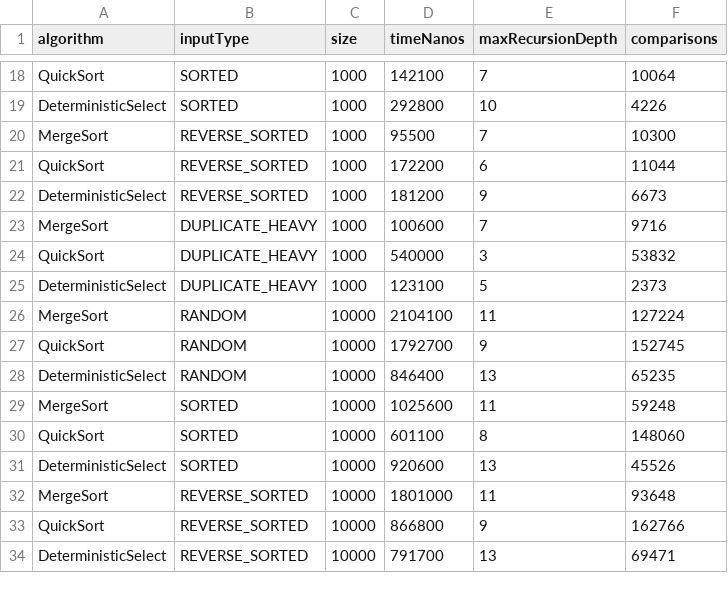
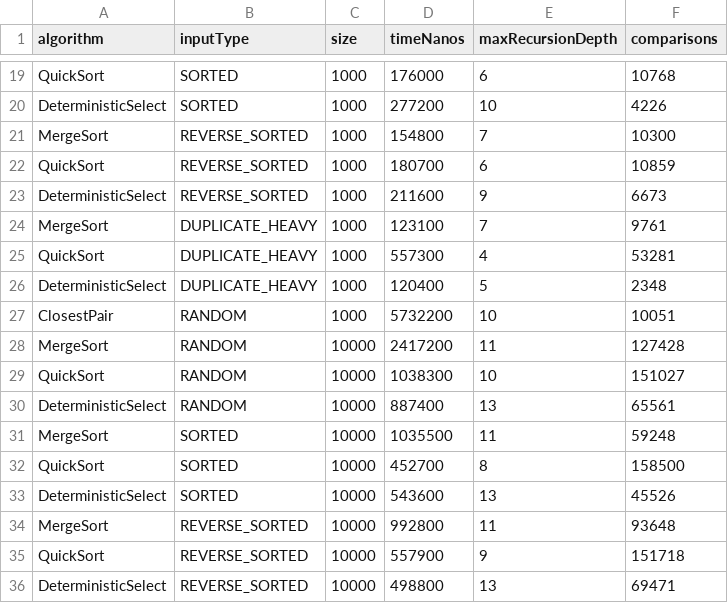
Before and after one commit to araildiil/assignment1-divide-and-conquer, a CSV file: results/results.csv, drawn as a sheet; only a part is shown, gaps mark what is left out; addresses are those after the commit; the diff covers the shown part only; the diff names each change by its address in the sheet, - before the commit and + after, or states it on an @@ line.

Commit message:
feat(experiment): add ClosestPair to performance measurements

```diff
--- a/results/results.csv
+++ b/results/results.csv
-D19 (timeNanos): 142100
+D19 (timeNanos): 176000
-E19 (maxRecursionDepth): 7
+E19 (maxRecursionDepth): 6
-F19 (comparisons): 10064
+F19 (comparisons): 10768
-D20 (timeNanos): 292800
+D20 (timeNanos): 277200
-D21 (timeNanos): 95500
+D21 (timeNanos): 154800
-D22 (timeNanos): 172200
+D22 (timeNanos): 180700
-F22 (comparisons): 11044
+F22 (comparisons): 10859
-D23 (timeNanos): 181200
+D23 (timeNanos): 211600
-D24 (timeNanos): 100600
+D24 (timeNanos): 123100
-F24 (comparisons): 9716
+F24 (comparisons): 9761
-D25 (timeNanos): 540000
+D25 (timeNanos): 557300
-E25 (maxRecursionDepth): 3
+E25 (maxRecursionDepth): 4
-F25 (comparisons): 53832
+F25 (comparisons): 53281
-D26 (timeNanos): 123100
+D26 (timeNanos): 120400
-F26 (comparisons): 2373
+F26 (comparisons): 2348
+row 27: ClosestPair | RANDOM | 1000 | 5732200 | 10 | 10051
-D28 (timeNanos): 2104100
+D28 (timeNanos): 2417200
-F28 (comparisons): 127224
+F28 (comparisons): 127428
-D29 (timeNanos): 1792700
+D29 (timeNanos): 1038300
-E29 (maxRecursionDepth): 9
+E29 (maxRecursionDepth): 10
-F29 (comparisons): 152745
+F29 (comparisons): 151027
-D30 (timeNanos): 846400
+D30 (timeNanos): 887400
-F30 (comparisons): 65235
+F30 (comparisons): 65561
-D31 (timeNanos): 1025600
+D31 (timeNanos): 1035500
-D32 (timeNanos): 601100
+D32 (timeNanos): 452700
-F32 (comparisons): 148060
+F32 (comparisons): 158500
-D33 (timeNanos): 920600
+D33 (timeNanos): 543600
-D34 (timeNanos): 1801000
+D34 (timeNanos): 992800
-D35 (timeNanos): 866800
+D35 (timeNanos): 557900
-F35 (comparisons): 162766
+F35 (comparisons): 151718
-D36 (timeNanos): 791700
+D36 (timeNanos): 498800
```
Also changed, not shown: 3 added rows and 58 edited cells elsewhere in this file, 1 other file.
